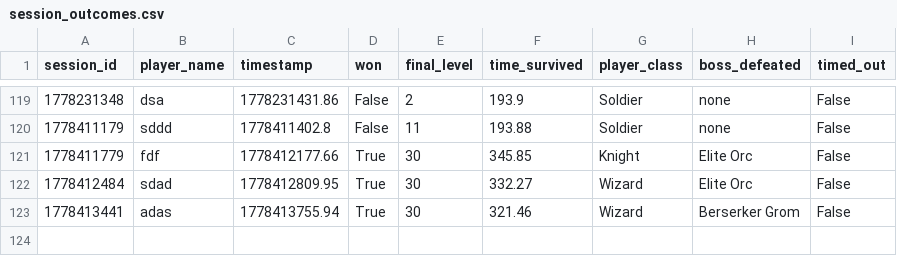
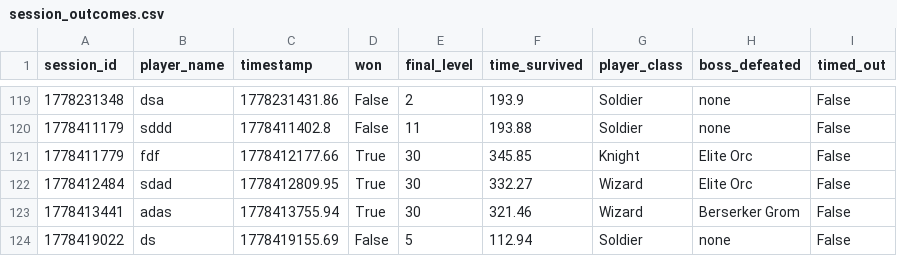
Before and after one commit to Kantee22/Deadline-Dungeon, a CSV file: stats_data/session_outcomes.csv, drawn as a sheet; only a part is shown, gaps mark what is left out.

```diff
--- a/stats_data/session_outcomes.csv
+++ b/stats_data/session_outcomes.csv
@@ -123 +123,2 @@ session_id,player_name,timestamp,won,final_level,time_survived,player_class,boss
 1778413441,adas,1778413755.94,True,30,321.46,Wizard,Berserker Grom,False
+1778419022,ds,1778419155.69,False,5,112.94,Soldier,none,False
```
Also changed, not shown: stats_data/damage_received.csv, stats_data/death_cause.csv, 8 other files.
